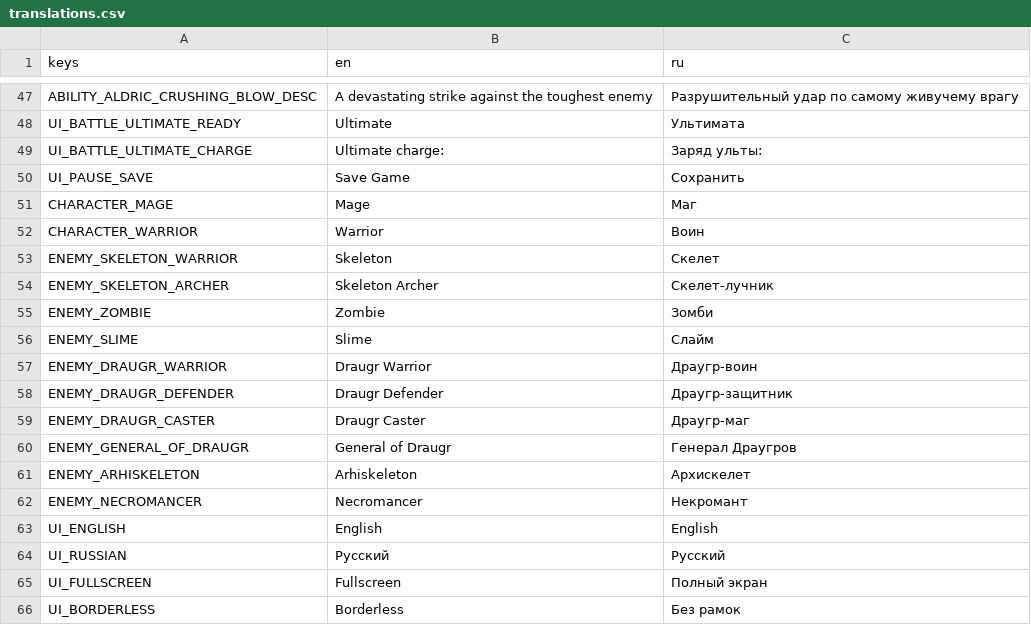
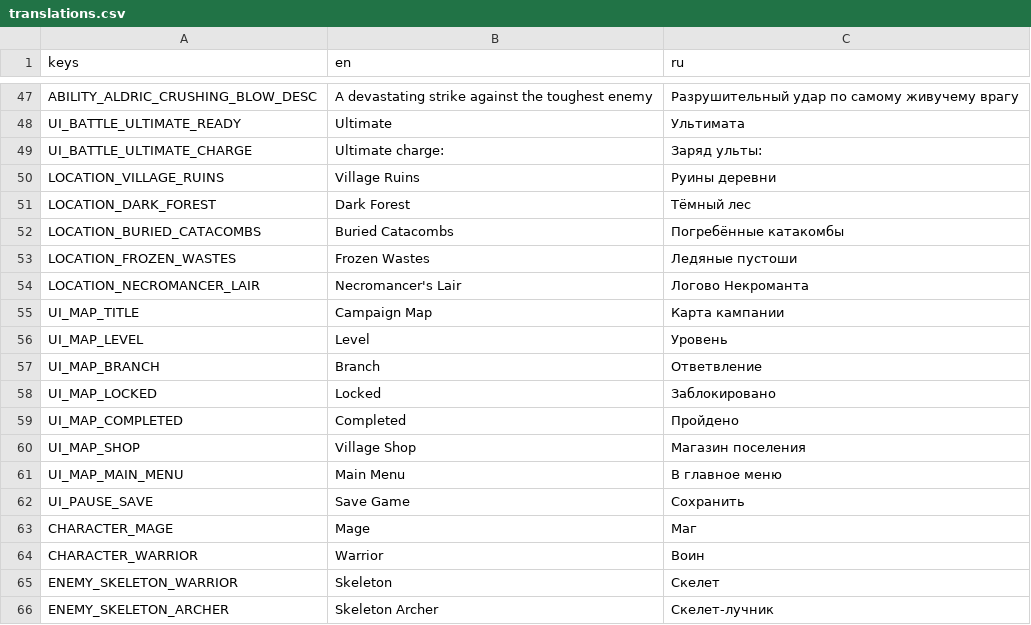
Before and after one commit to geniussjack/AlJourney, a CSV file: Data/Languages/translations.csv, drawn as a sheet; only a part is shown, gaps mark what is left out; the shorter side is filled out with more unchanged rows.

Commit message:
feat(i18n): add campaign map and location translation strings

```diff
--- a/Data/Languages/translations.csv
+++ b/Data/Languages/translations.csv
@@ -49,2 +49,14 @@ UI_BATTLE_ULTIMATE_READY,Ultimate,Ультимата
 UI_BATTLE_ULTIMATE_CHARGE,Ultimate charge:,Заряд ульты:
+LOCATION_VILLAGE_RUINS,Village Ruins,Руины деревни
+LOCATION_DARK_FOREST,Dark Forest,Тёмный лес
+LOCATION_BURIED_CATACOMBS,Buried Catacombs,Погребённые катакомбы
+LOCATION_FROZEN_WASTES,Frozen Wastes,Ледяные пустоши
+LOCATION_NECROMANCER_LAIR,Necromancer's Lair,Логово Некроманта
+UI_MAP_TITLE,Campaign Map,Карта кампании
+UI_MAP_LEVEL,Level,Уровень
+UI_MAP_BRANCH,Branch,Ответвление
+UI_MAP_LOCKED,Locked,Заблокировано
+UI_MAP_COMPLETED,Completed,Пройдено
+UI_MAP_SHOP,Village Shop,Магазин поселения
+UI_MAP_MAIN_MENU,Main Menu,В главное меню
 UI_PAUSE_SAVE,Save Game,Сохранить
```
